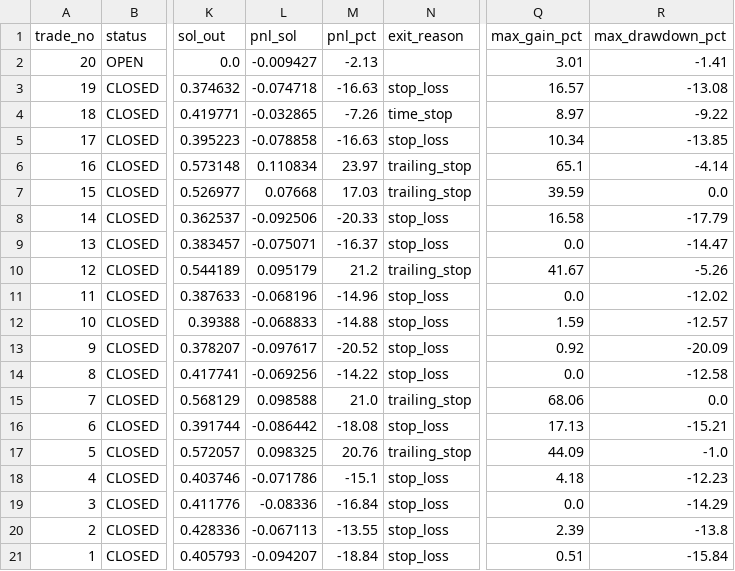
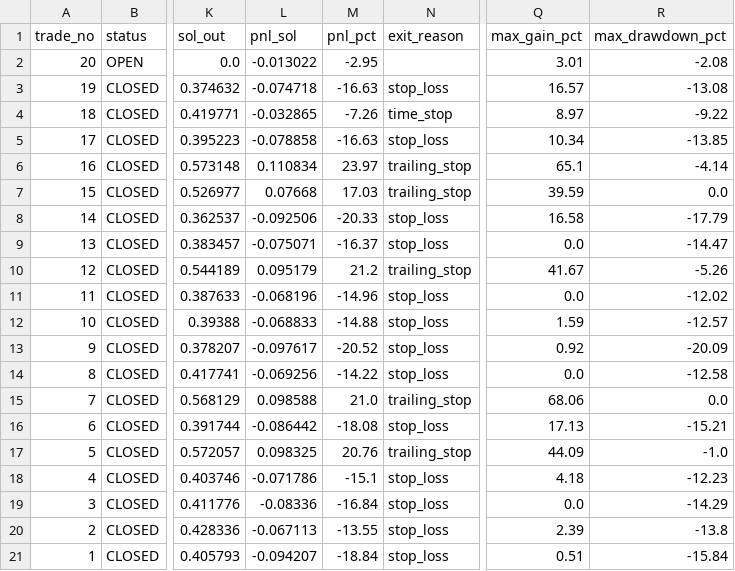
Before and after one commit to ajeebabdulazeez/solana-paper-trader, a CSV file: data/trades.csv, drawn as a sheet; only a part is shown, gaps mark what is left out; the diff names each change by its address in the sheet, - before the commit and + after, or states it on an @@ line.

```diff
--- a/data/trades.csv
+++ b/data/trades.csv
-L2 (pnl_sol): -0.009427
+L2 (pnl_sol): -0.013022
-M2 (pnl_pct): -2.13
+M2 (pnl_pct): -2.95
-R2 (max_drawdown_pct): -1.41
+R2 (max_drawdown_pct): -2.08
```
Also changed, not shown: 7 other files.
